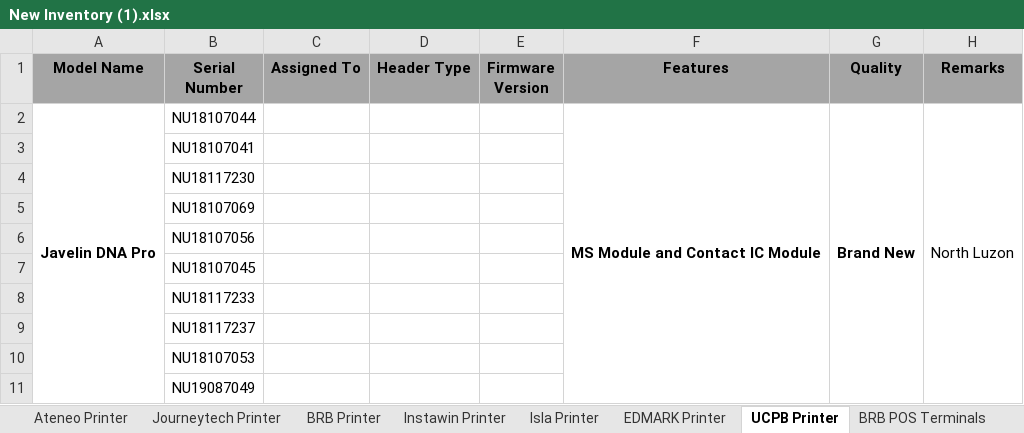
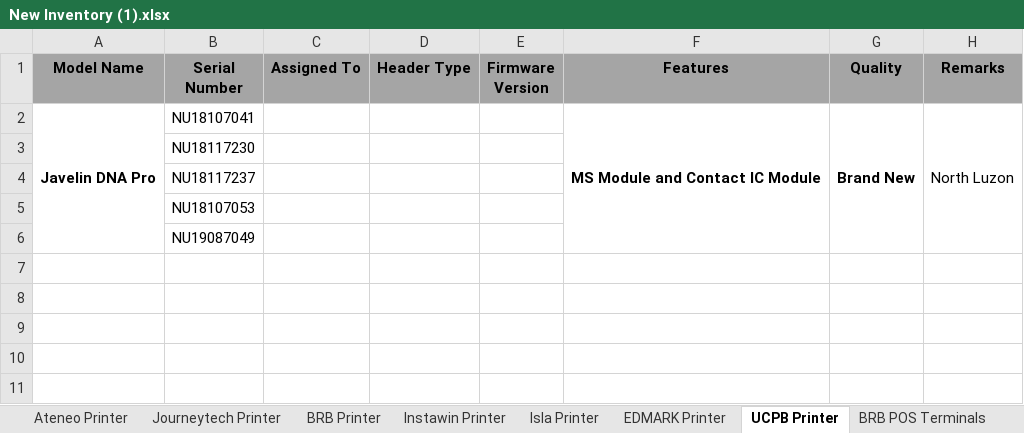
Before and after one commit to Mik-Arvin-Repo/Inventory, an Excel workbook: New Inventory (1).xlsx, sheet UCPB Printer, drawn as a sheet; values as stored, in another font and other column widths than the file's, no borders; the diff names each change by its address in the sheet, - before the commit and + after, or states it on an @@ line.

```diff
--- a/New Inventory (1).xlsx (sheet UCPB Printer)
+++ b/New Inventory (1).xlsx (sheet UCPB Printer)
-B2 (Serial Number): NU18107044
+B2 (Serial Number): NU18107041
-row 3:  | NU18107041
-row 5:  | NU18107069
-row 6:  | NU18107056
-row 7:  | NU18107045
-row 8:  | NU18117233
```
Also changed, not shown: sheet USSC Printer.
